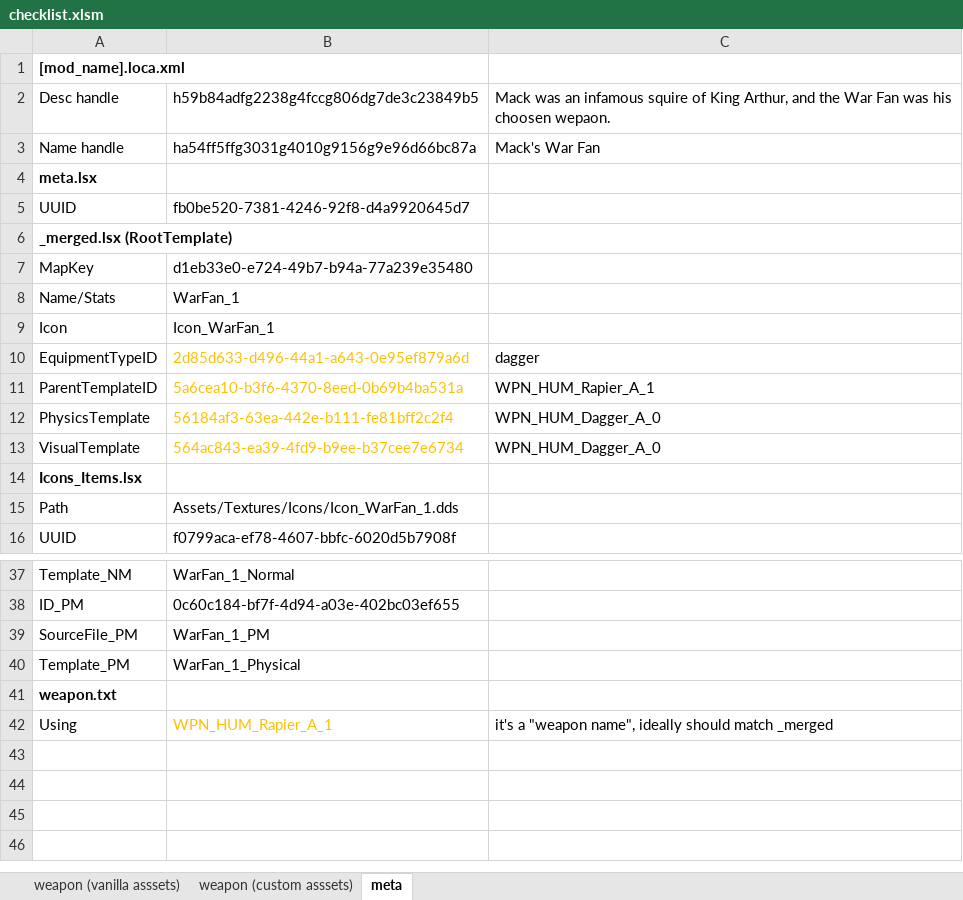
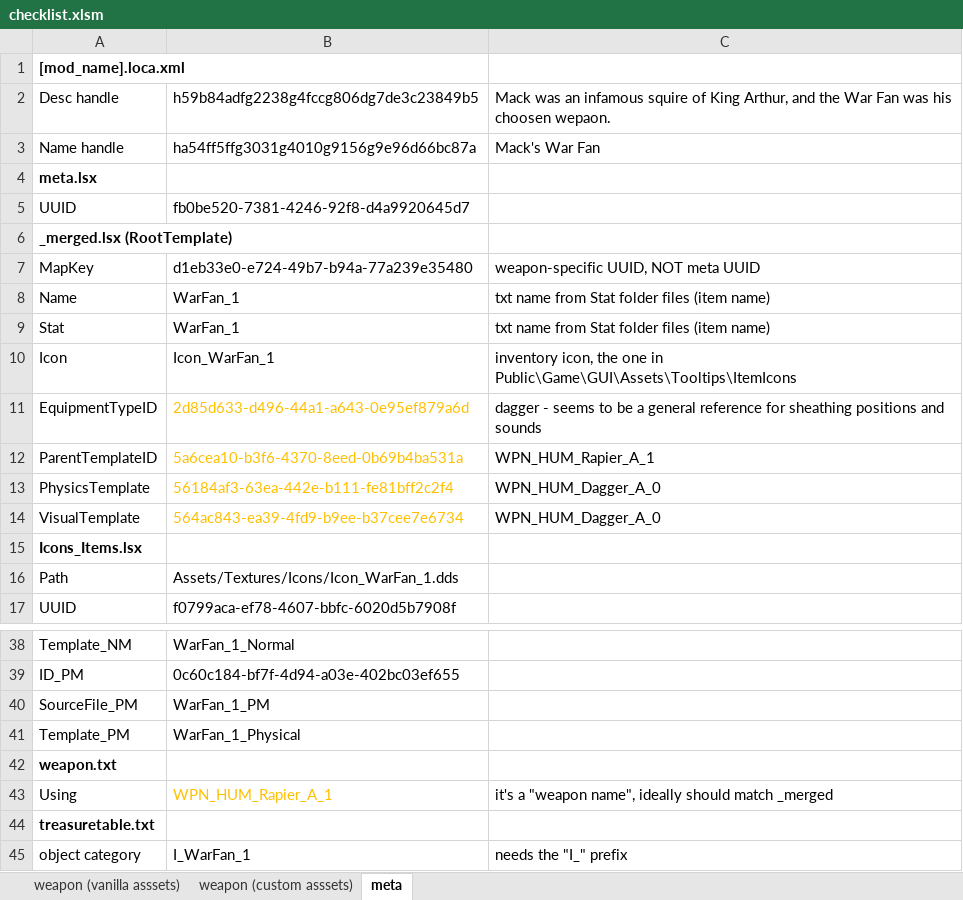
Before and after one commit to creauxx/mod_MackWarFan, an Excel workbook: checklist.xlsm, sheet meta, drawn as a sheet; only a part is shown, gaps mark what is left out; values as stored, in another font and other column widths than the file's, no borders; removed rows and columns are numbered as before the commit, all else as after; the diff names each change by its address in the sheet, - before the commit and + after, or states it on an @@ line.

```diff
--- a/checklist.xlsm (sheet meta)
+++ b/checklist.xlsm (sheet meta)
-C7: (empty)
+C7: weapon-specific UUID, NOT meta UUID
-row 8: Name/Stats | WarFan_1
+row 8: Name | WarFan_1 | txt name from Stat folder files (item name)
+row 9: Stat | WarFan_1 | txt name from Stat folder files (item name)
-C10: (empty)
+C10: inventory icon, the one in Public\Game\GUI\Assets\Tooltips\ItemIcons
-C11: dagger
+C11: dagger - seems to be a general reference for sheathing positions and sounds
+row 44: treasuretable.txt
+row 45: object category | I_WarFan_1 | needs the "I_" prefix
```
Also changed, not shown: 7 other files.
